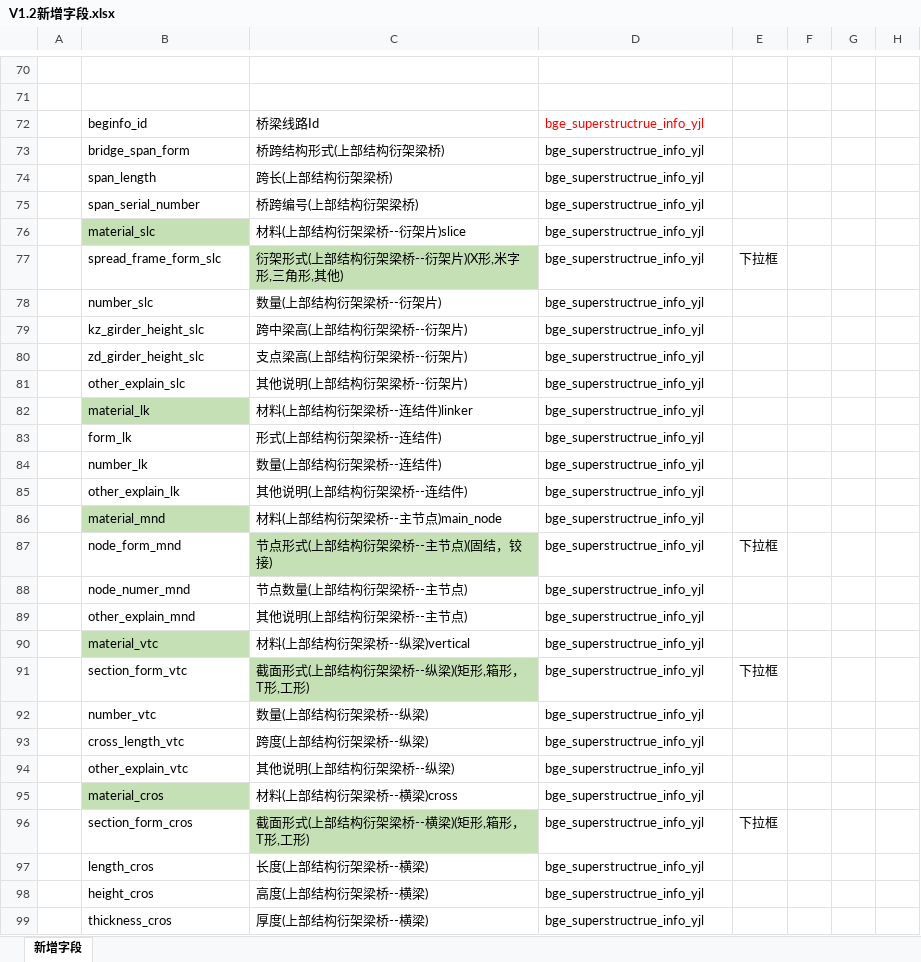
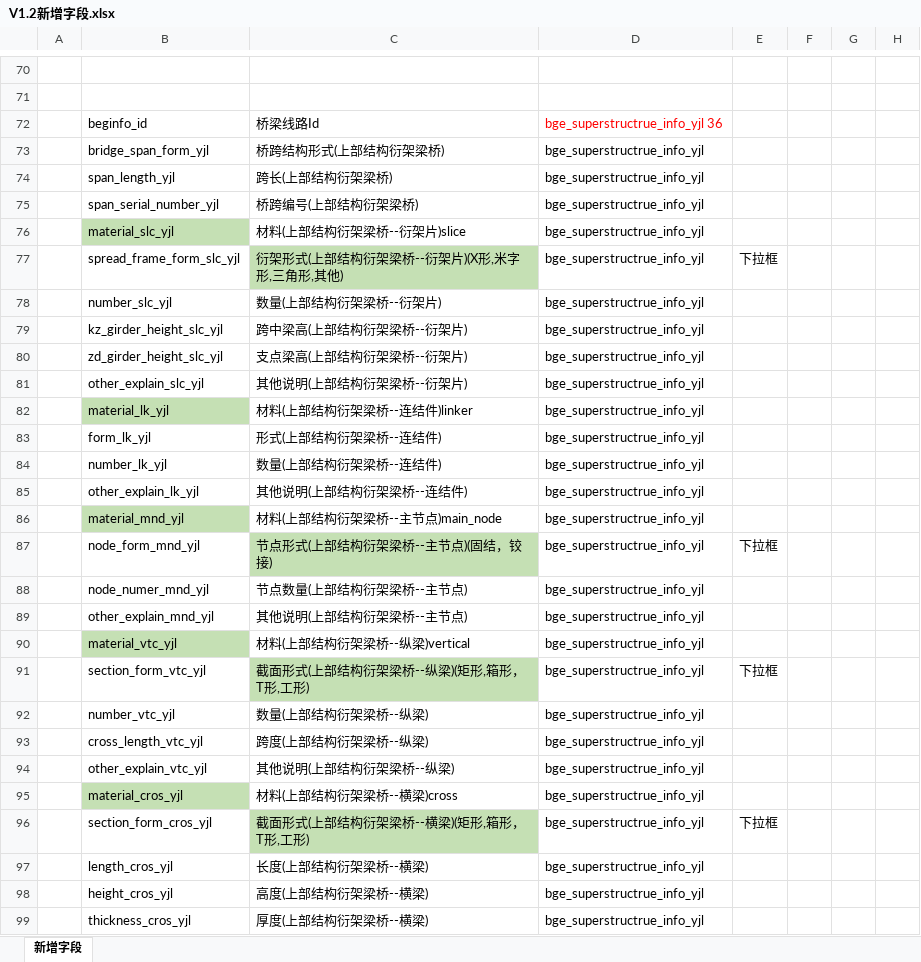
Before and after one commit to HillCat/hillcat.github.io, an Excel workbook: work/V1.2新增字段.xlsx, sheet 新增字段, drawn as a sheet; only a part is shown, gaps mark what is left out; values as stored, in another font and other column widths than the file's, no borders; the diff covers the shown part only; the diff names each change by its address in the sheet, - before the commit and + after, or states it on an @@ line.

```diff
--- a/work/V1.2新增字段.xlsx (sheet 新增字段)
+++ b/work/V1.2新增字段.xlsx (sheet 新增字段)
-D72: bge_superstructrue_info_yjl
+D72: bge_superstructrue_info_yjl 36
-B73: bridge_span_form
+B73: bridge_span_form_yjl
-B74: span_length
+B74: span_length_yjl
-B75: span_serial_number
+B75: span_serial_number_yjl
-B76: material_slc
+B76: material_slc_yjl
-B77: spread_frame_form_slc
+B77: spread_frame_form_slc_yjl
-B78: number_slc
+B78: number_slc_yjl
-B79: kz_girder_height_slc
+B79: kz_girder_height_slc_yjl
-B80: zd_girder_height_slc
+B80: zd_girder_height_slc_yjl
-B81: other_explain_slc
+B81: other_explain_slc_yjl
-B82: material_lk
+B82: material_lk_yjl
-B83: form_lk
+B83: form_lk_yjl
-B84: number_lk
+B84: number_lk_yjl
-B85: other_explain_lk
+B85: other_explain_lk_yjl
-B86: material_mnd
+B86: material_mnd_yjl
-B87: node_form_mnd
+B87: node_form_mnd_yjl
-B88: node_numer_mnd
+B88: node_numer_mnd_yjl
-B89: other_explain_mnd
+B89: other_explain_mnd_yjl
-B90: material_vtc
+B90: material_vtc_yjl
-B91: section_form_vtc
+B91: section_form_vtc_yjl
-B92: number_vtc
+B92: number_vtc_yjl
-B93: cross_length_vtc
+B93: cross_length_vtc_yjl
-B94: other_explain_vtc
+B94: other_explain_vtc_yjl
-B95: material_cros
+B95: material_cros_yjl
-B96: section_form_cros
+B96: section_form_cros_yjl
-B97: length_cros
+B97: length_cros_yjl
-B98: height_cros
+B98: height_cros_yjl
-B99: thickness_cros
+B99: thickness_cros_yjl
```
Also changed, not shown: 49 edited cells and cell formats elsewhere in this sheet, 3 other files.
